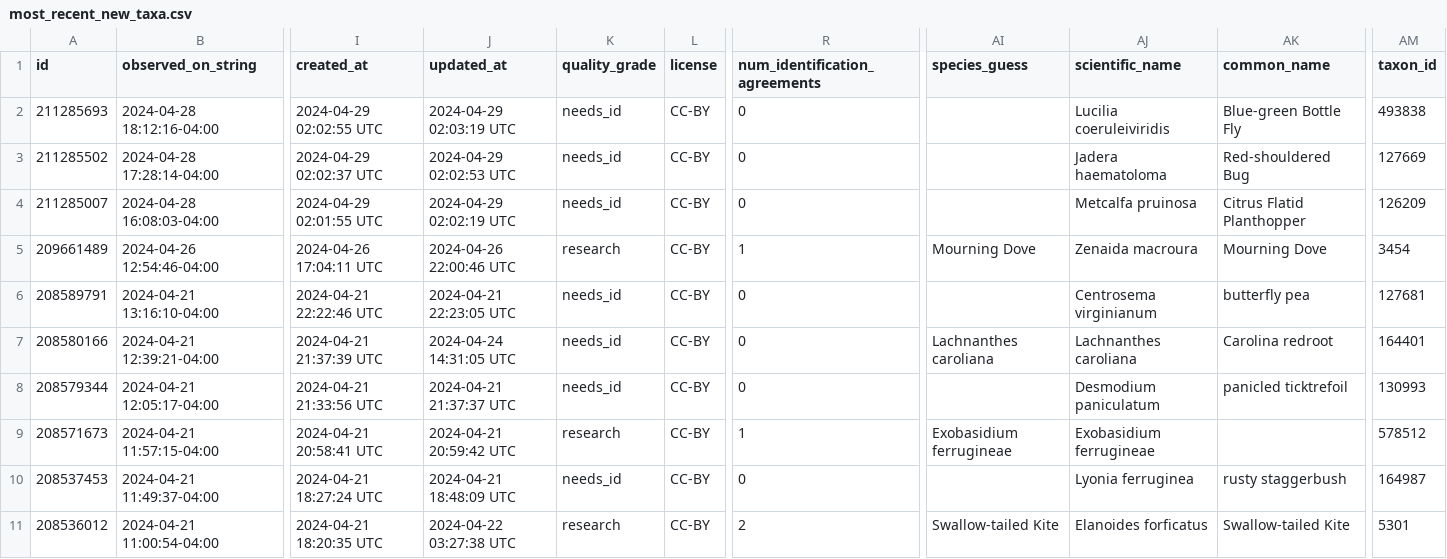
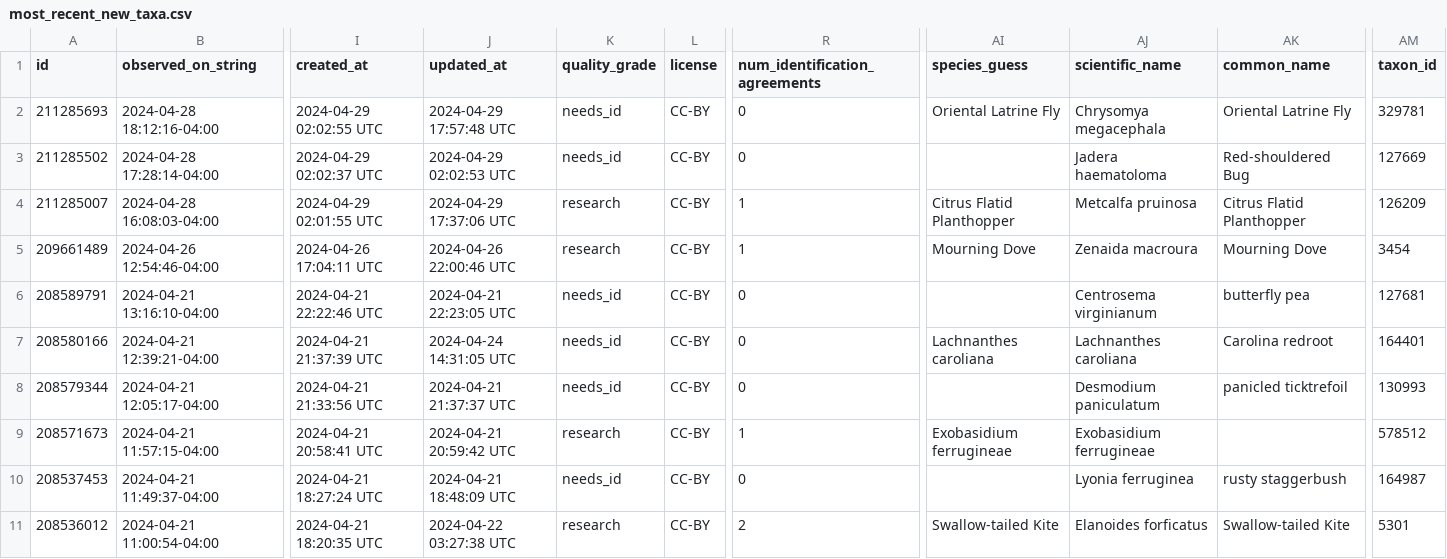
Before and after one commit to rmcminds/merdemicrobes, a CSV file: _data/most_recent_new_taxa.csv, drawn as a sheet; only a part is shown, gaps mark what is left out; the diff names each change by its address in the sheet, - before the commit and + after, or states it on an @@ line.

Commit message:
automated Github Actions data update

```diff
--- a/_data/most_recent_new_taxa.csv
+++ b/_data/most_recent_new_taxa.csv
-J2 (updated_at): 2024-04-29 02:03:19 UTC
+J2 (updated_at): 2024-04-29 17:57:48 UTC
-AI2 (species_guess): (empty)
+AI2 (species_guess): Oriental Latrine Fly
-AJ2 (scientific_name): Lucilia coeruleiviridis
+AJ2 (scientific_name): Chrysomya megacephala
-AK2 (common_name): Blue-green Bottle Fly
+AK2 (common_name): Oriental Latrine Fly
-AM2 (taxon_id): 493838
+AM2 (taxon_id): 329781
-J4 (updated_at): 2024-04-29 02:02:19 UTC
+J4 (updated_at): 2024-04-29 17:37:06 UTC
-K4 (quality_grade): needs_id
+K4 (quality_grade): research
-R4 (num_identification_agreements): 0
+R4 (num_identification_agreements): 1
-AI4 (species_guess): (empty)
+AI4 (species_guess): Citrus Flatid Planthopper
```
Also changed, not shown: 1 other file.
